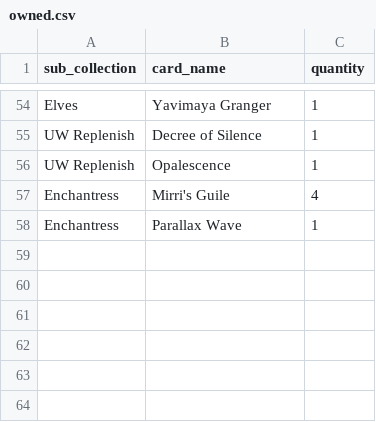
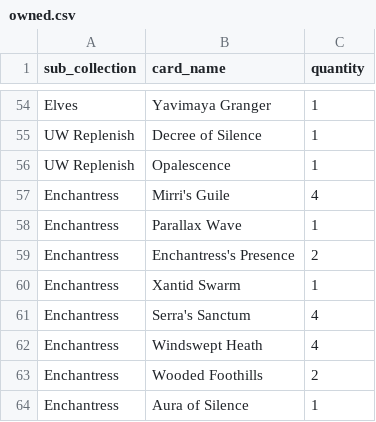
Before and after one commit to Baverone/mtgvault, a CSV file: owned.csv, drawn as a sheet; only a part is shown, gaps mark what is left out.

Commit message:
Coleccao 40/99: Enchantress (Presence, Serra's Sanctum x4, Windswept, Xantid, Aura)

```diff
--- a/owned.csv
+++ b/owned.csv
@@ -58 +58,7 @@ Enchantress,Mirri's Guile,4
 Enchantress,Parallax Wave,1
+Enchantress,Enchantress's Presence,2
+Enchantress,Xantid Swarm,1
+Enchantress,Serra's Sanctum,4
+Enchantress,Windswept Heath,4
+Enchantress,Wooded Foothills,2
+Enchantress,Aura of Silence,1
```
Also changed, not shown: 2 other files.
